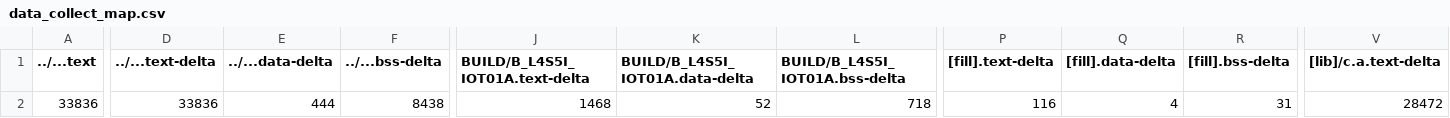
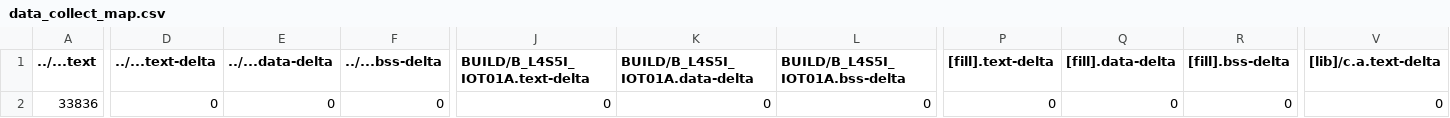
Before and after one commit to 108061233/mbed08, a CSV file: src/data_collect/BUILD/B_L4S5I_IOT01A/GCC_ARM/data_collect_map.csv, drawn as a sheet; only a part is shown, gaps mark what is left out; the diff covers the shown part only; the diff names each change by its address in the sheet, - before the commit and + after, or states it on an @@ line.

```diff
--- a/src/data_collect/BUILD/B_L4S5I_IOT01A/GCC_ARM/data_collect_map.csv
+++ b/src/data_collect/BUILD/B_L4S5I_IOT01A/GCC_ARM/data_collect_map.csv
-D2 (../...text-delta): 33836
+D2 (../...text-delta): 0
-E2 (../...data-delta): 444
+E2 (../...data-delta): 0
-F2 (../...bss-delta): 8438
+F2 (../...bss-delta): 0
-J2 (BUILD/B_L4S5I_IOT01A.text-delta): 1468
+J2 (BUILD/B_L4S5I_IOT01A.text-delta): 0
-K2 (BUILD/B_L4S5I_IOT01A.data-delta): 52
+K2 (BUILD/B_L4S5I_IOT01A.data-delta): 0
-L2 (BUILD/B_L4S5I_IOT01A.bss-delta): 718
+L2 (BUILD/B_L4S5I_IOT01A.bss-delta): 0
-P2 ([fill].text-delta): 116
+P2 ([fill].text-delta): 0
-Q2 ([fill].data-delta): 4
+Q2 ([fill].data-delta): 0
-R2 ([fill].bss-delta): 31
+R2 ([fill].bss-delta): 0
-V2 ([lib]/c.a.text-delta): 28472
+V2 ([lib]/c.a.text-delta): 0
```
Also changed, not shown: 6 edited cells elsewhere in this file, 18 other files.
